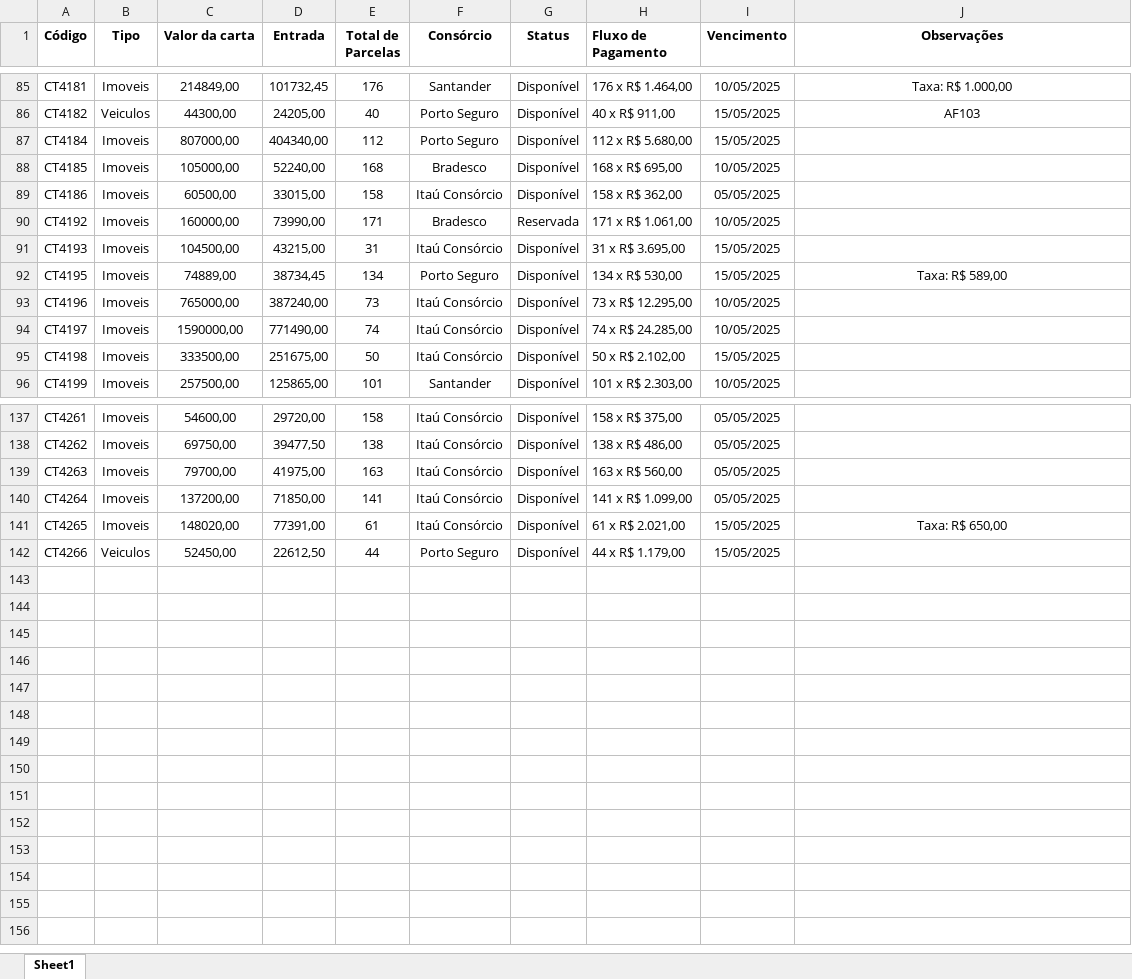
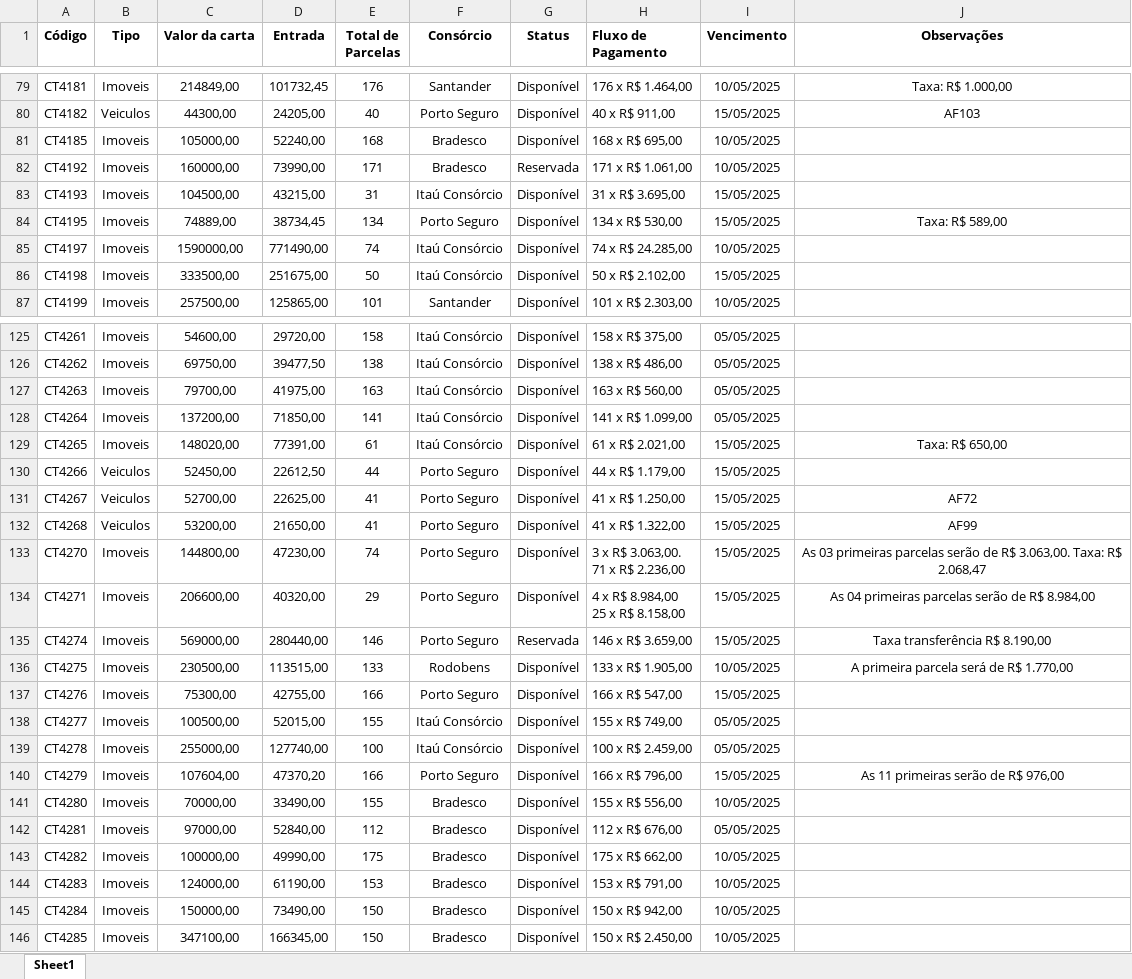
Before and after one commit to NiraslabDEV/AcheosConteplados, an Excel workbook: scraper-completo/DADOS EXTRAIDOS/extracao_consorciocontemplado.xlsx, sheet Sheet1, drawn as a sheet; only a part is shown, gaps mark what is left out; values as stored, in another font and other column widths than the file's, no borders; removed rows and columns are numbered as before the commit, all else as after; ↵ is a line break in a cell; the diff covers the shown part only; the diff names each change by its address in the sheet, - before the commit and + after, or states it on an @@ line.

```diff
--- a/scraper-completo/DADOS EXTRAIDOS/extracao_consorciocontemplado.xlsx (sheet Sheet1)
+++ b/scraper-completo/DADOS EXTRAIDOS/extracao_consorciocontemplado.xlsx (sheet Sheet1)
-row 87: CT4184 | Imoveis | 807000,00 | 404340,00 | 112 | Porto Seguro | Disponível | 112 x R$ 5.680,00 | 15/05/2025
-row 89: CT4186 | Imoveis | 60500,00 | 33015,00 | 158 | Itaú Consórcio | Disponível | 158 x R$ 362,00 | 05/05/2025
-row 93: CT4196 | Imoveis | 765000,00 | 387240,00 | 73 | Itaú Consórcio | Disponível | 73 x R$ 12.295,00 | 10/05/2025
+row 131: CT4267 | Veiculos | 52700,00 | 22625,00 | 41 | Porto Seguro | Disponível | 41 x R$ 1.250,00 | 15/05/2025 | AF72
+row 132: CT4268 | Veiculos | 53200,00 | 21650,00 | 41 | Porto Seguro | Disponível | 41 x R$ 1.322,00 | 15/05/2025 | AF99
+row 133: CT4270 | Imoveis | 144800,00 | 47230,00 | 74 | Porto Seguro | Disponível | 3 x R$ 3.063,00. ↵ 71 x R$ 2.236,00 | 15/05/2025 | As 03 primeiras parcelas serão de R$ 3.063,00. Taxa: R$ 2.068,47
+row 134: CT4271 | Imoveis | 206600,00 | 40320,00 | 29 | Porto Seguro | Disponível | 4 x R$ 8.984,00 ↵ 25 x R$ 8.158,00 | 15/05/2025 | As 04 primeiras parcelas serão de R$ 8.984,00
+row 135: CT4274 | Imoveis | 569000,00 | 280440,00 | 146 | Porto Seguro | Reservada | 146 x R$ 3.659,00 | 15/05/2025 | Taxa transferência R$ 8.190,00
+row 136: CT4275 | Imoveis | 230500,00 | 113515,00 | 133 | Rodobens | Disponível | 133 x R$ 1.905,00 | 10/05/2025 | A primeira parcela será de R$ 1.770,00
+row 137: CT4276 | Imoveis | 75300,00 | 42755,00 | 166 | Porto Seguro | Disponível | 166 x R$ 547,00 | 15/05/2025
+row 138: CT4277 | Imoveis | 100500,00 | 52015,00 | 155 | Itaú Consórcio | Disponível | 155 x R$ 749,00 | 05/05/2025
+row 139: CT4278 | Imoveis | 255000,00 | 127740,00 | 100 | Itaú Consórcio | Disponível | 100 x R$ 2.459,00 | 05/05/2025
+row 140: CT4279 | Imoveis | 107604,00 | 47370,20 | 166 | Porto Seguro | Disponível | 166 x R$ 796,00 | 15/05/2025 | As 11 primeiras serão de R$ 976,00
+row 141: CT4280 | Imoveis | 70000,00 | 33490,00 | 155 | Bradesco | Disponível | 155 x R$ 556,00 | 10/05/2025
+row 142: CT4281 | Imoveis | 97000,00 | 52840,00 | 112 | Bradesco | Disponível | 112 x R$ 676,00 | 05/05/2025
+row 143: CT4282 | Imoveis | 100000,00 | 49990,00 | 175 | Bradesco | Disponível | 175 x R$ 662,00 | 10/05/2025
+row 144: CT4283 | Imoveis | 124000,00 | 61190,00 | 153 | Bradesco | Disponível | 153 x R$ 791,00 | 10/05/2025
+row 145: CT4284 | Imoveis | 150000,00 | 73490,00 | 150 | Bradesco | Disponível | 150 x R$ 942,00 | 10/05/2025
+row 146: CT4285 | Imoveis | 347100,00 | 166345,00 | 150 | Bradesco | Disponível | 150 x R$ 2.450,00 | 10/05/2025
```
Also changed, not shown: 9 removed rows and 15 edited cells elsewhere in this sheet, scraper-completo/DADOS EXTRAIDOS/consorcio_contemplado_base.xlsx, scraper-completo/DADOS EXTRAIDOS/extracao_SP_contemplados.xlsx, 11 other files.
